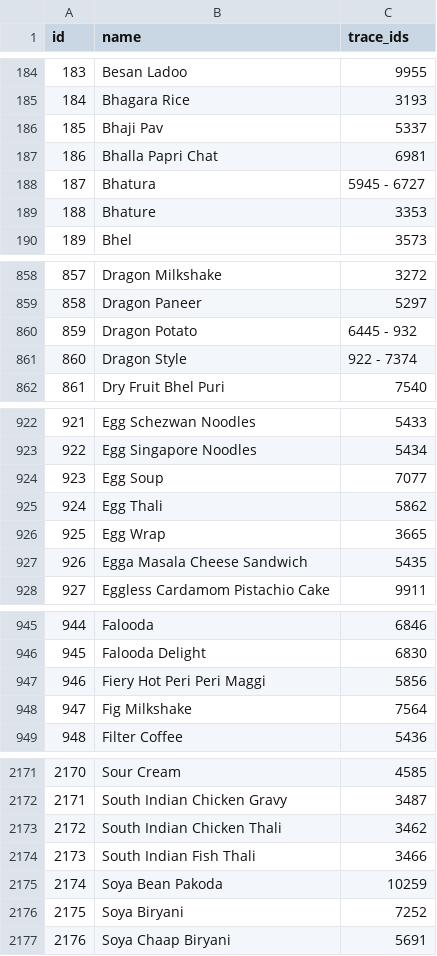
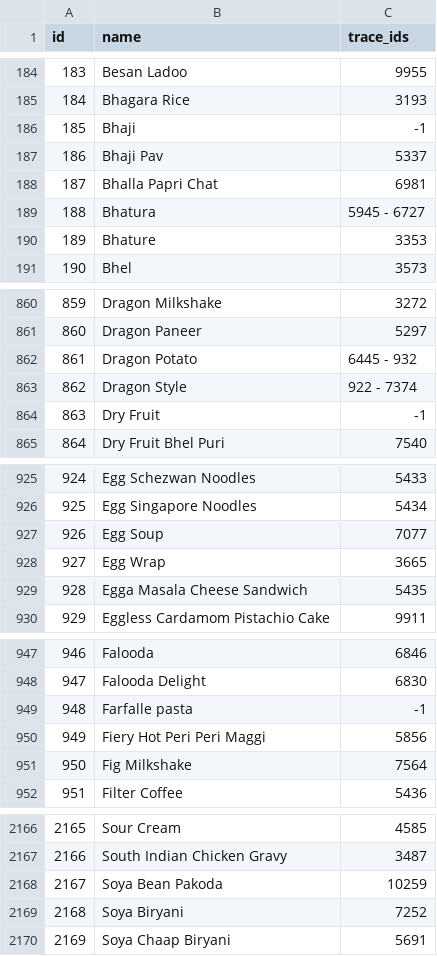
Before and after one commit to rishabh-hungerbox/rest-ai, a CSV file: menu_mapping/input/root_items_input.csv, drawn as a sheet; only a part is shown, gaps mark what is left out; removed rows and columns are numbered as before the commit, all else as after; the diff covers the shown part only; the diff names each change by its address in the sheet, - before the commit and + after, or states it on an @@ line.

```diff
--- a/menu_mapping/input/root_items_input.csv
+++ b/menu_mapping/input/root_items_input.csv
+row 186: 185 | Bhaji | -1
@@ column A (id) renumbered from row 187 down @@
+row 864: 863 | Dry Fruit | -1
-row 925: 924 | Egg Thali | 5862
+row 949: 948 | Farfalle pasta | -1
-row 2173: 2172 | South Indian Chicken Thali | 3462
-row 2174: 2173 | South Indian Fish Thali | 3466
```
Also changed, not shown: 8 added rows, 15 removed rows and 6 edited cells elsewhere in this file, menu_mapping/input/prompt_data.csv, 2 other files.
